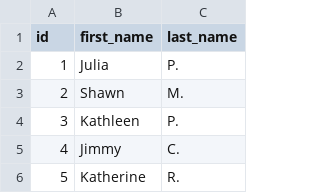
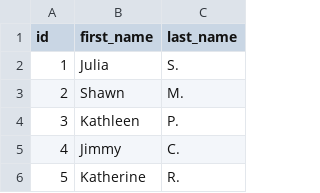
Before and after one commit to dbt-labs/jaffle_shop-dev, a CSV file: data/raw_customers.csv, drawn as a sheet; only a part is shown.

Commit message:
test 2

```diff
--- a/data/raw_customers.csv
+++ b/data/raw_customers.csv
@@ -1,3 +1,3 @@
 id,first_name,last_name
-1,Julia,P.
+1,Julia,S.
 2,Shawn,M.
```
